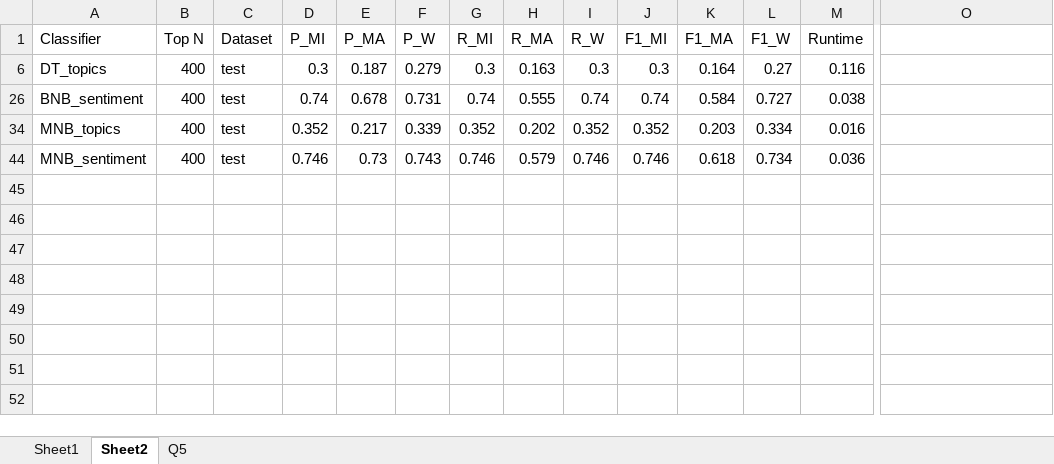
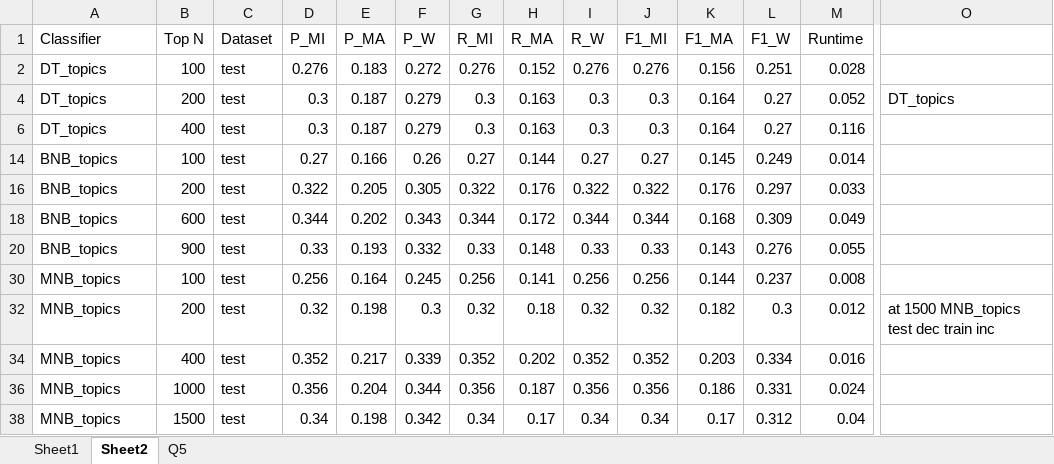
Before and after one commit to thekana/cs9414-opinion-mining, an Excel workbook: data_dump.xlsx, sheet Sheet2, drawn as a sheet; only a part is shown, gaps mark what is left out; values as stored, in another font and other column widths than the file's, no borders; removed rows and columns are numbered as before the commit, all else as after; rows hold the shown columns only; the diff names each change by its address in the sheet, - before the commit and + after, or states it on an @@ line.

Commit message:
Finished myTopic

```diff
--- a/data_dump.xlsx (sheet Sheet2)
+++ b/data_dump.xlsx (sheet Sheet2)
@@ row 2 unhidden: DT_topics | 100 | test | 0.276 | 0.183 | 0.272 | 0.276 | 0.152 | 0.276 | 0.276 | 0.156 | 0.251 | 0.028 @@
@@ row 4 unhidden: DT_topics | 200 | test | 0.3 | 0.187 | 0.279 | 0.3 | 0.163 | 0.3 | 0.3 | 0.164 | 0.27 | 0.052 | DT_topics @@
@@ row 26 hidden: BNB_sentiment | 400 | test | 0.74 | 0.678 | 0.731 | 0.74 | 0.555 | 0.74 | 0.74 | 0.584 | 0.727 | 0.038 @@
@@ row 14 unhidden: BNB_topics | 100 | test | 0.27 | 0.166 | 0.26 | 0.27 | 0.144 | 0.27 | 0.27 | 0.145 | 0.249 | 0.014 @@
@@ row 16 unhidden: BNB_topics | 200 | test | 0.322 | 0.205 | 0.305 | 0.322 | 0.176 | 0.322 | 0.322 | 0.176 | 0.297 | 0.033 @@
@@ row 18 unhidden: BNB_topics | 600 | test | 0.344 | 0.202 | 0.343 | 0.344 | 0.172 | 0.344 | 0.344 | 0.168 | 0.309 | 0.049 @@
@@ row 20 unhidden: BNB_topics | 900 | test | 0.33 | 0.193 | 0.332 | 0.33 | 0.148 | 0.33 | 0.33 | 0.143 | 0.276 | 0.055 @@
@@ row 30 unhidden: MNB_topics | 100 | test | 0.256 | 0.164 | 0.245 | 0.256 | 0.141 | 0.256 | 0.256 | 0.144 | 0.237 | 0.008 @@
@@ row 32 unhidden: MNB_topics | 200 | test | 0.32 | 0.198 | 0.3 | 0.32 | 0.18 | 0.32 | 0.32 | 0.182 | 0.3 | 0.012 | at 1500 MNB_topics test dec train inc @@
@@ row 44 hidden: MNB_sentiment | 400 | test | 0.746 | 0.73 | 0.743 | 0.746 | 0.579 | 0.746 | 0.746 | 0.618 | 0.734 | 0.036 @@
@@ row 36 unhidden: MNB_topics | 1000 | test | 0.356 | 0.204 | 0.344 | 0.356 | 0.187 | 0.356 | 0.356 | 0.186 | 0.331 | 0.024 @@
@@ row 38 unhidden: MNB_topics | 1500 | test | 0.34 | 0.198 | 0.342 | 0.34 | 0.17 | 0.34 | 0.34 | 0.17 | 0.312 | 0.04 @@
```
Also changed, not shown: 3 other files.
